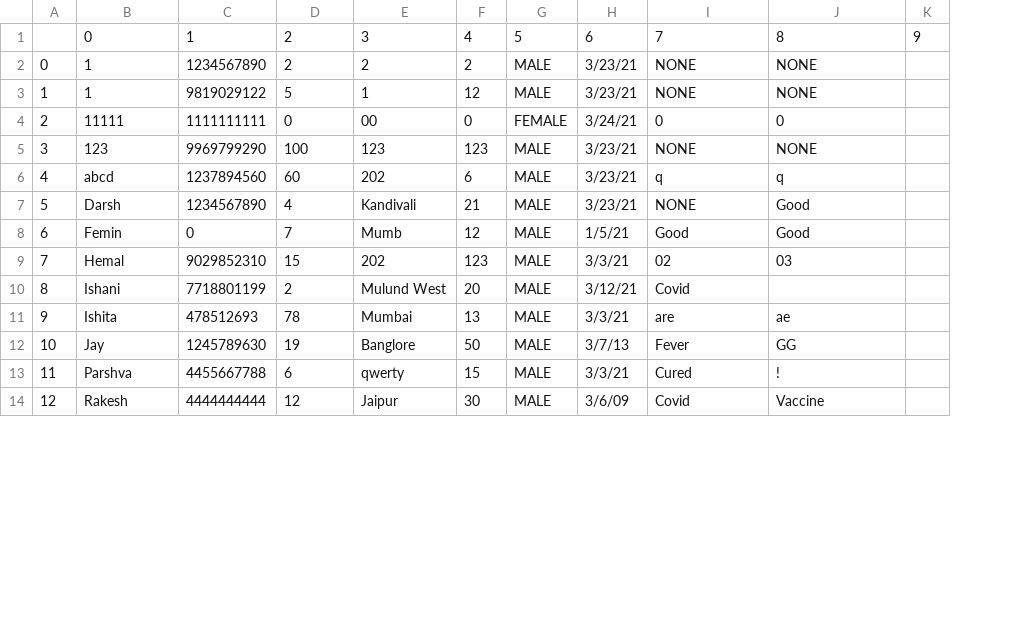
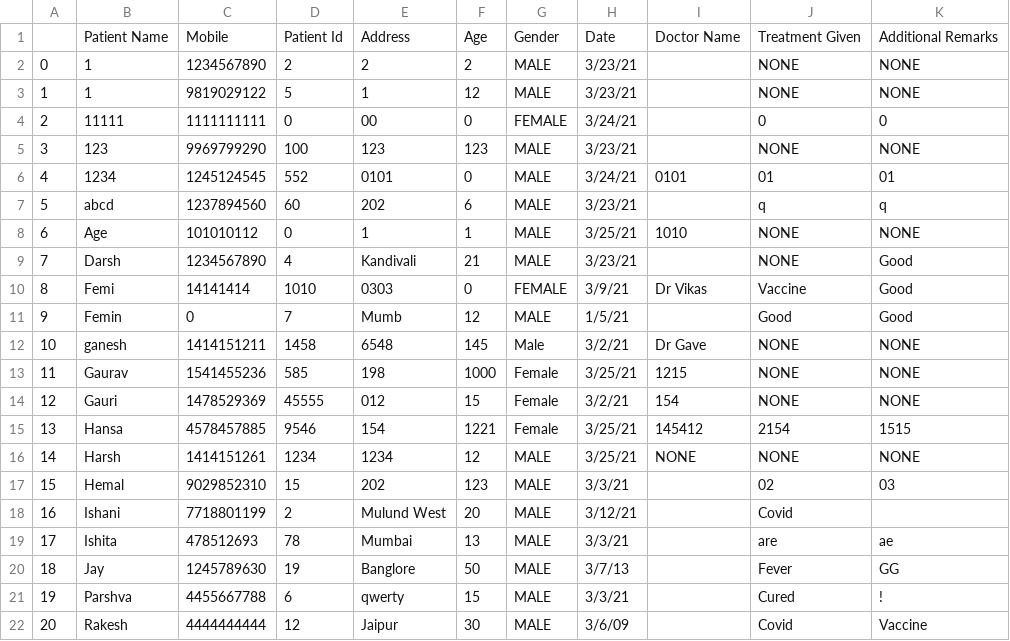
Before and after one commit to urvik24/lab_project, a CSV file: Records.csv, drawn as a sheet; only a part is shown; removed rows and columns are numbered as before the commit, all else as after; the diff covers the shown part only; the diff names each change by its address in the sheet, - before the commit and + after, or states it on an @@ line.

```diff
--- a/Records.csv
+++ b/Records.csv
+column I, empty
-column K, empty
-row 1:  | 0 | 1 | 2 | 3 | 4 | 5 | 6 | 7 | 8 | 9
+row 1:  | Patient Name | Mobile | Patient Id | Address | Age | Gender | Date | Doctor Name | Treatment Given | Additional Remarks
+row 6: 4 | 1234 | 1245124545 | 552 | 0101 | 0 | MALE | 3/24/21 | 0101 | 01 | 01
@@ column A renumbered between rows 7 and 31 @@
+row 8: 6 | Age | 101010112 | 0 | 1 | 1 | MALE | 3/25/21 | 1010 | NONE | NONE
+row 10: 8 | Femi | 14141414 | 1010 | 0303 | 0 | FEMALE | 3/9/21 | Dr Vikas | Vaccine | Good
+row 12: 10 | ganesh | 1414151211 | 1458 | 6548 | 145 | Male | 3/2/21 | Dr Gave | NONE | NONE
+row 13: 11 | Gaurav | 1541455236 | 585 | 198 | 1000 | Female | 3/25/21 | 1215 | NONE | NONE
+row 14: 12 | Gauri | 1478529369 | 45555 | 012 | 15 | Female | 3/2/21 | 154 | NONE | NONE
+row 15: 13 | Hansa | 4578457885 | 9546 | 154 | 1221 | Female | 3/25/21 | 145412 | 2154 | 1515
+row 16: 14 | Harsh | 1414151261 | 1234 | 1234 | 12 | MALE | 3/25/21 | NONE | NONE | NONE
```
Also changed, not shown: 3 added rows elsewhere in this file, 7 other files.
